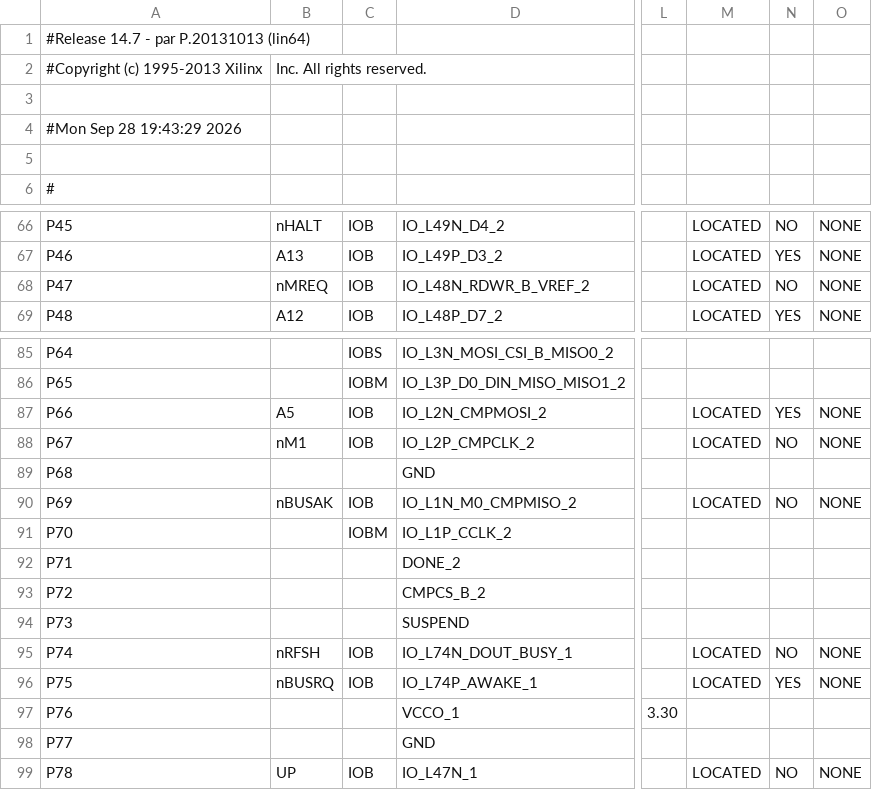
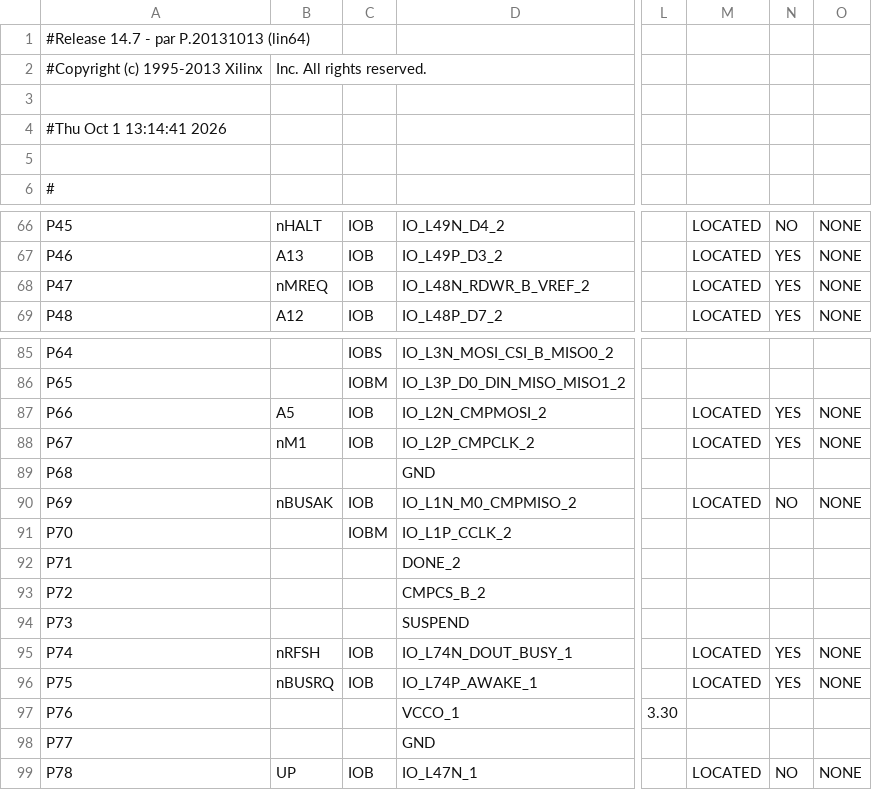
Before and after one commit to wilco2009/SD81-Booster, a CSV file: FPGA/SD81V2.1000/SD81_pad.csv, drawn as a sheet; only a part is shown, gaps mark what is left out; the diff names each change by its address in the sheet, - before the commit and + after, or states it on an @@ line.

```diff
--- a/FPGA/SD81V2.1000/SD81_pad.csv
+++ b/FPGA/SD81V2.1000/SD81_pad.csv
-A4: #Mon Sep 28 19:43:29 2026
+A4: #Thu Oct 1 13:14:41 2026
-N68: NO
+N68: YES
-N88: NO
+N88: YES
-N95: NO
+N95: YES
```
Also changed, not shown: 33 other files.
